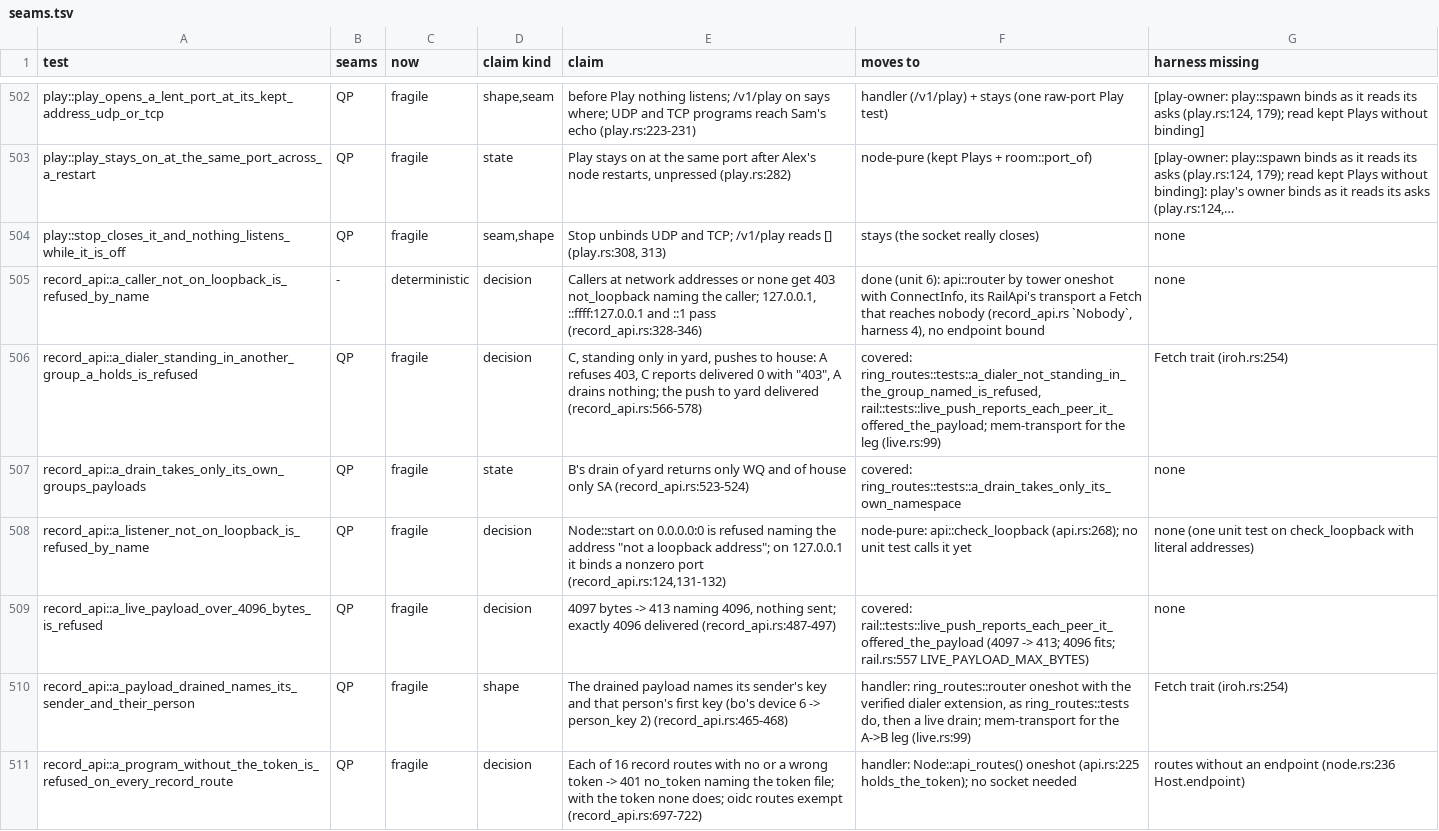
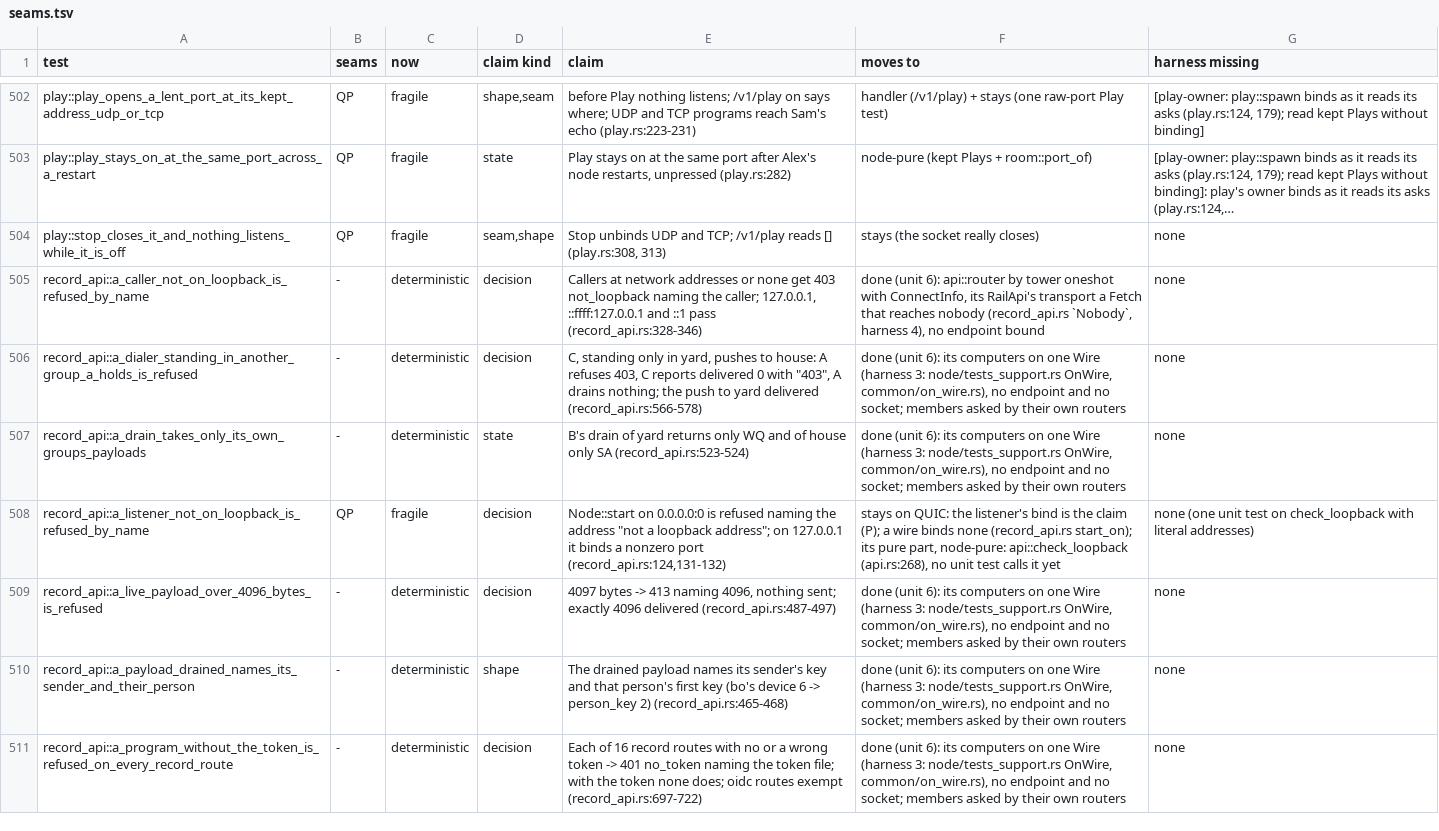
Before and after one commit to alexsbryan/svrngs, a TSV file: docs/seams.tsv, drawn as a sheet; only a part is shown, gaps mark what is left out; the diff covers the shown part only.

Commit message:
record_api: 10 tests on the wire, the listener's own two over QUIC
Unit 6's third file, as folders.rs and carried.rs went.

- record_api.rs: `start` is on_wire.rs `start` (no seed file is
  written here, so its seed reader answers none, as `no_seed` did), and
  an app's client is on_wire.rs `http`; each `add_known_peer` is gone,
  the wire reaching every node. Kept over QUIC, each saying why: the
  listener refused off loopback (the bind is the claim) and the token
  beside the `api` file (that file is written where the listener binds,
  node.rs:323). Every assertion kept.
- node/tests_support.rs: a wire node's API port is two bytes of its key,
  not one: keys 1 and 6 share the first (0x8a), so B's routes answered
  A's push, 401. common/on_wire.rs `served` now refuses two keys at one
  address by name; watched firing with the one-byte port restored
  (record_api.rs a_payload_drained_names_its_sender_and_their_person:
  "<key 1> and <key 6> both answer at 127.0.0.1:1162"). Test-support,
  not counted: scripts/lean_check.py unchanged, 21,325 and 3,526.

Watched red, each plant in product code then restored (cargo test -p
svrngs-node --features test-support --test record_api):
- node.rs, a journal write's nudge to the round dropped: one red, B
  never sees the app's act within ONE_ROUND (record_api.rs:178);
- rail.rs, the push door's 4096-byte cap skipped: one red, 413 expected
  (:486);
- ring_routes.rs `live`, the dialer's standing asked in any group held,
  not the envelope's: one red, A buffers C's payload in house (:563).
Restored: 13 passed in 0.5 s; carried's 24 and folders' 32 still pass.

docs/seams.tsv: 10 rows lose Q and P, nine now deterministic, the
woken round's keeps C (ONE_ROUND, harness 7); the two kept on QUIC say
why. docs/CHECKS.md: unit 6 at 64 done.

```diff
--- a/docs/seams.tsv
+++ b/docs/seams.tsv
@@ -505,7 +505,7 @@ play::stop_closes_it_and_nothing_listens_while_it_is_off	QP	fragile	seam,shape	S
 record_api::a_caller_not_on_loopback_is_refused_by_name	-	deterministic	decision	Callers at network addresses or none get 403 not_loopback naming the caller; 127.0.0.1, ::ffff:127.0.0.1 and ::1 pass (record_api.rs:328-346)	done (unit 6): api::router by tower oneshot with ConnectInfo, its RailApi's transport a Fetch that reaches nobody (record_api.rs `Nobody`, harness 4), no endpoint bound	none
-record_api::a_dialer_standing_in_another_group_a_holds_is_refused	QP	fragile	decision	"C, standing only in yard, pushes to house: A refuses 403, C reports delivered 0 with ""403"", A drains nothing; the push to yard delivered (record_api.rs:566-578)"	covered: ring_routes::tests::a_dialer_not_standing_in_the_group_named_is_refused, rail::tests::live_push_reports_each_peer_it_offered_the_payload; mem-transport for the leg (live.rs:99)	Fetch trait (iroh.rs:254)
-record_api::a_drain_takes_only_its_own_groups_payloads	QP	fragile	state	B's drain of yard returns only WQ and of house only SA (record_api.rs:523-524)	covered: ring_routes::tests::a_drain_takes_only_its_own_namespace	none
-record_api::a_listener_not_on_loopback_is_refused_by_name	QP	fragile	decision	"Node::start on 0.0.0.0:0 is refused naming the address ""not a loopback address""; on 127.0.0.1 it binds a nonzero port (record_api.rs:124,131-132)"	node-pure: api::check_loopback (api.rs:268); no unit test calls it yet	none (one unit test on check_loopback with literal addresses)
-record_api::a_live_payload_over_4096_bytes_is_refused	QP	fragile	decision	4097 bytes -> 413 naming 4096, nothing sent; exactly 4096 delivered (record_api.rs:487-497)	covered: rail::tests::live_push_reports_each_peer_it_offered_the_payload (4097 -> 413; 4096 fits; rail.rs:557 LIVE_PAYLOAD_MAX_BYTES)	none
-record_api::a_payload_drained_names_its_sender_and_their_person	QP	fragile	shape	The drained payload names its sender's key and that person's first key (bo's device 6 -> person_key 2) (record_api.rs:465-468)	handler: ring_routes::router oneshot with the verified dialer extension, as ring_routes::tests do, then a live drain; mem-transport for the A->B leg (live.rs:99)	Fetch trait (iroh.rs:254)
-record_api::a_program_without_the_token_is_refused_on_every_record_route	QP	fragile	decision	Each of 16 record routes with no or a wrong token -> 401 no_token naming the token file; with the token none does; oidc routes exempt (record_api.rs:697-722)	handler: Node::api_routes() oneshot (api.rs:225 holds_the_token); no socket needed	routes without an endpoint (node.rs:236 Host.endpoint)
+record_api::a_dialer_standing_in_another_group_a_holds_is_refused	-	deterministic	decision	"C, standing only in yard, pushes to house: A refuses 403, C reports delivered 0 with ""403"", A drains nothing; the push to yard delivered (record_api.rs:566-578)"	done (unit 6): its computers on one Wire (harness 3: node/tests_support.rs OnWire, common/on_wire.rs), no endpoint and no socket; members asked by their own routers	none
+record_api::a_drain_takes_only_its_own_groups_payloads	-	deterministic	state	B's drain of yard returns only WQ and of house only SA (record_api.rs:523-524)	done (unit 6): its computers on one Wire (harness 3: node/tests_support.rs OnWire, common/on_wire.rs), no endpoint and no socket; members asked by their own routers	none
+record_api::a_listener_not_on_loopback_is_refused_by_name	QP	fragile	decision	"Node::start on 0.0.0.0:0 is refused naming the address ""not a loopback address""; on 127.0.0.1 it binds a nonzero port (record_api.rs:124,131-132)"	stays on QUIC: the listener's bind is the claim (P); a wire binds none (record_api.rs start_on); its pure part, node-pure: api::check_loopback (api.rs:268), no unit test calls it yet	none (one unit test on check_loopback with literal addresses)
+record_api::a_live_payload_over_4096_bytes_is_refused	-	deterministic	decision	4097 bytes -> 413 naming 4096, nothing sent; exactly 4096 delivered (record_api.rs:487-497)	done (unit 6): its computers on one Wire (harness 3: node/tests_support.rs OnWire, common/on_wire.rs), no endpoint and no socket; members asked by their own routers	none
+record_api::a_payload_drained_names_its_sender_and_their_person	-	deterministic	shape	The drained payload names its sender's key and that person's first key (bo's device 6 -> person_key 2) (record_api.rs:465-468)	done (unit 6): its computers on one Wire (harness 3: node/tests_support.rs OnWire, common/on_wire.rs), no endpoint and no socket; members asked by their own routers	none
+record_api::a_program_without_the_token_is_refused_on_every_record_route	-	deterministic	decision	Each of 16 record routes with no or a wrong token -> 401 no_token naming the token file; with the token none does; oidc routes exempt (record_api.rs:697-722)	done (unit 6): its computers on one Wire (harness 3: node/tests_support.rs OnWire, common/on_wire.rs), no endpoint and no socket; members asked by their own routers	none
```
Also changed, not shown: 19 edited cells elsewhere in this file, 4 other files.
